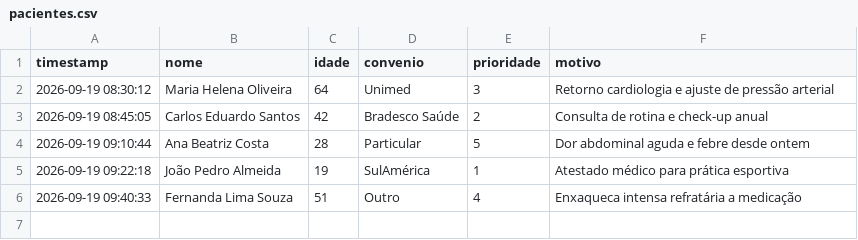
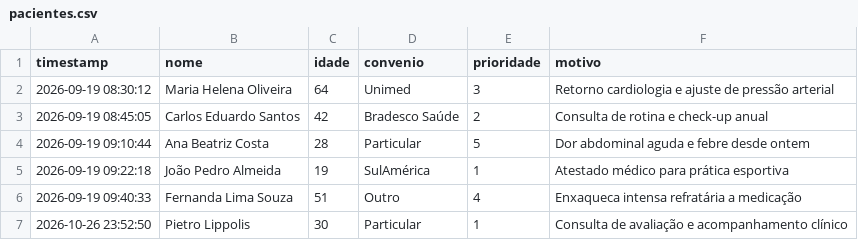
Before and after one commit to pietro3353/cadastro-pacientes-gradio-streamlit, a CSV file: gradio_app/pacientes.csv, drawn as a sheet; the diff names each change by its address in the sheet, - before the commit and + after, or states it on an @@ line.

Commit message:
chore: update pacientes.csv with local test entry

```diff
--- a/gradio_app/pacientes.csv
+++ b/gradio_app/pacientes.csv
+row 7: 2026-10-26 23:52:50 | Pietro Lippolis | 30 | Particular | 1 | Consulta de avaliação e acompanhamento clínico
```
Also changed, not shown: pacientes.csv.
